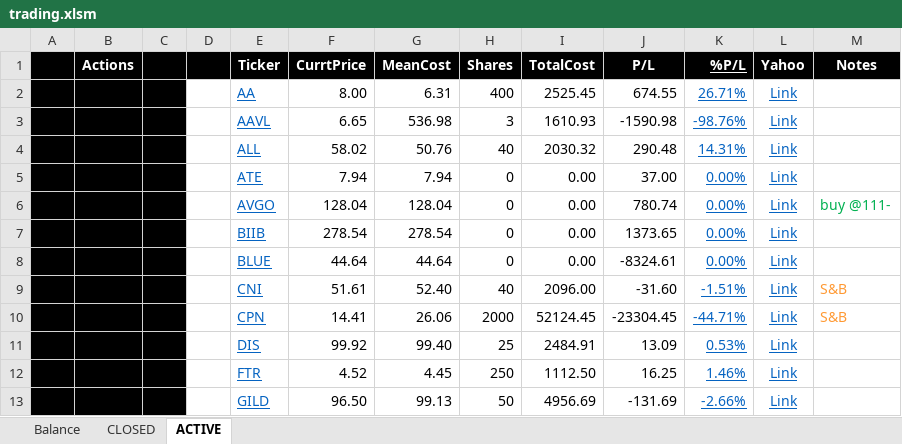
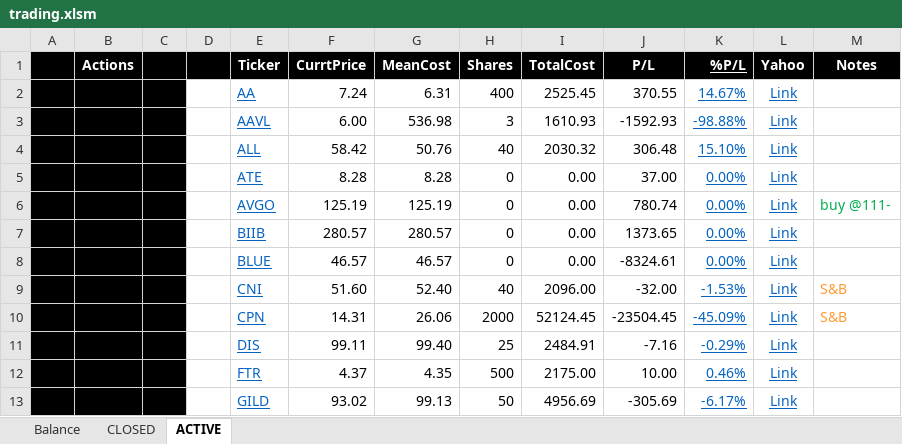
Before and after one commit to minqiang/GP, an Excel workbook: trading.xlsm, sheet ACTIVE, drawn as a sheet; only a part is shown; values as stored, in another font and other column widths than the file's, no borders; charts and pictures and conditional formats not drawn; removed rows and columns are numbered as before the commit, all else as after; the diff covers the shown part only; the diff names each change by its address in the sheet, - before the commit and + after, or states it on an @@ line.

Commit message:
1/14

```diff
--- a/trading.xlsm (sheet ACTIVE)
+++ b/trading.xlsm (sheet ACTIVE)
-F2 (CurrtPrice): 8.00
+F2 (CurrtPrice): 7.24
-J2 (P/L): 674.55
+J2 (P/L): 370.55
-K2 (%P/L): 26.71%
+K2 (%P/L): 14.67%
-F3 (CurrtPrice): 6.65
+F3 (CurrtPrice): 6.00
-J3 (P/L): -1590.98
+J3 (P/L): -1592.93
-K3 (%P/L): -98.76%
+K3 (%P/L): -98.88%
-F4 (CurrtPrice): 58.02
+F4 (CurrtPrice): 58.42
-J4 (P/L): 290.48
+J4 (P/L): 306.48
-K4 (%P/L): 14.31%
+K4 (%P/L): 15.10%
-F5 (CurrtPrice): 7.94
+F5 (CurrtPrice): 8.28
-G5 (MeanCost): 7.94
+G5 (MeanCost): 8.28
-F6 (CurrtPrice): 128.04
+F6 (CurrtPrice): 125.19
-G6 (MeanCost): 128.04
+G6 (MeanCost): 125.19
-F7 (CurrtPrice): 278.54
+F7 (CurrtPrice): 280.57
-G7 (MeanCost): 278.54
+G7 (MeanCost): 280.57
-F8 (CurrtPrice): 44.64
+F8 (CurrtPrice): 46.57
-G8 (MeanCost): 44.64
+G8 (MeanCost): 46.57
-F9 (CurrtPrice): 51.61
+F9 (CurrtPrice): 51.60
-J9 (P/L): -31.60
+J9 (P/L): -32.00
-K9 (%P/L): -1.51%
+K9 (%P/L): -1.53%
-F10 (CurrtPrice): 14.41
+F10 (CurrtPrice): 14.31
-J10 (P/L): -23304.45
+J10 (P/L): -23504.45
-K10 (%P/L): -44.71%
+K10 (%P/L): -45.09%
-F11 (CurrtPrice): 99.92
+F11 (CurrtPrice): 99.11
-J11 (P/L): 13.09
+J11 (P/L): -7.16
-K11 (%P/L): 0.53%
+K11 (%P/L): -0.29%
-row 12:  |  |  |  | FTR | 4.52 | 4.45 | 250 | 1112.50 | 16.25 | 1.46% | Link
+row 12:  |  |  |  | FTR | 4.37 | 4.35 | 500 | 2175.00 | 10.00 | 0.46% | Link
-F13 (CurrtPrice): 96.50
+F13 (CurrtPrice): 93.02
-J13 (P/L): -131.69
+J13 (P/L): -305.69
-K13 (%P/L): -2.66%
+K13 (%P/L): -6.17%
```
Also changed, not shown: 58 edited cells elsewhere in this sheet, sheet Balance, sheet CLOSED, charts or pictures.
